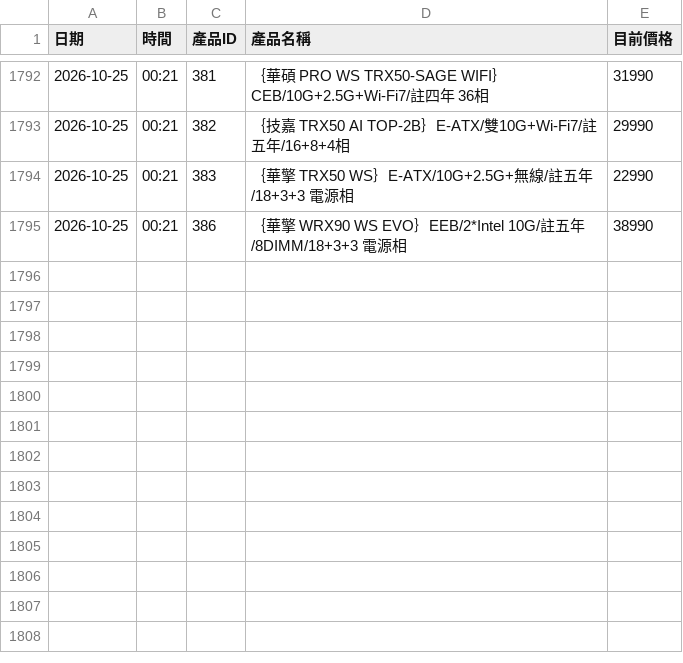
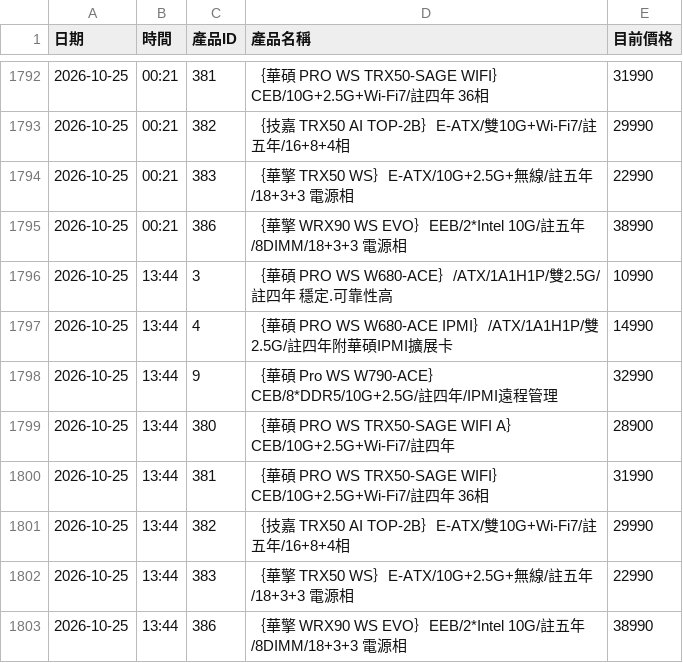
Before and after one commit to yangyang759/vga-report, a CSV file: coolpc_vga_data/mb_history.csv, drawn as a sheet; only a part is shown, gaps mark what is left out; the diff names each change by its address in the sheet, - before the commit and + after, or states it on an @@ line.

```diff
--- a/coolpc_vga_data/mb_history.csv
+++ b/coolpc_vga_data/mb_history.csv
+row 1796: 2026-10-25 | 13:44 | 3 | ｛華碩 PRO WS W680-ACE｝/ATX/1A1H1P/雙2.5G/註四年 穩定.可靠性高 | 10990
+row 1797: 2026-10-25 | 13:44 | 4 | ｛華碩 PRO WS W680-ACE IPMI｝/ATX/1A1H1P/雙2.5G/註四年附華碩IPMI擴展卡 | 14990
+row 1798: 2026-10-25 | 13:44 | 9 | ｛華碩 Pro WS W790-ACE｝CEB/8*DDR5/10G+2.5G/註四年/IPMI遠程管理 | 32990
+row 1799: 2026-10-25 | 13:44 | 380 | ｛華碩 PRO WS TRX50-SAGE WIFI A｝CEB/10G+2.5G+Wi-Fi7/註四年 | 28900
+row 1800: 2026-10-25 | 13:44 | 381 | ｛華碩 PRO WS TRX50-SAGE WIFI｝CEB/10G+2.5G+Wi-Fi7/註四年 36相 | 31990
+row 1801: 2026-10-25 | 13:44 | 382 | ｛技嘉 TRX50 AI TOP-2B｝E-ATX/雙10G+Wi-Fi7/註五年/16+8+4相 | 29990
+row 1802: 2026-10-25 | 13:44 | 383 | ｛華擎 TRX50 WS｝E-ATX/10G+2.5G+無線/註五年/18+3+3 電源相 | 22990
+row 1803: 2026-10-25 | 13:44 | 386 | ｛華擎 WRX90 WS EVO｝EEB/2*Intel 10G/註五年/8DIMM/18+3+3 電源相 | 38990
```
Also changed, not shown: coolpc_vga_data/cpu_history.csv, coolpc_vga_data/dgx_history.csv, 4 other files.
